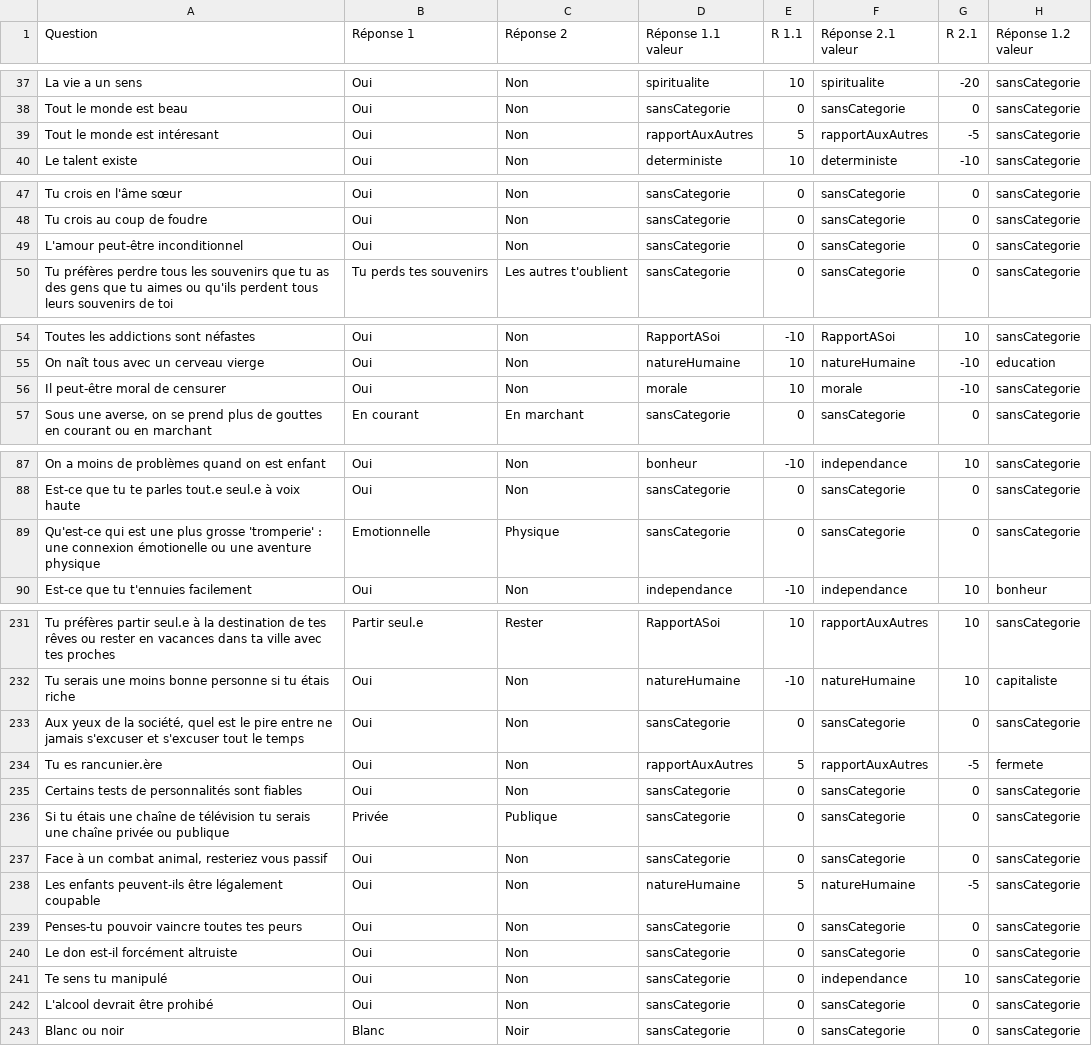
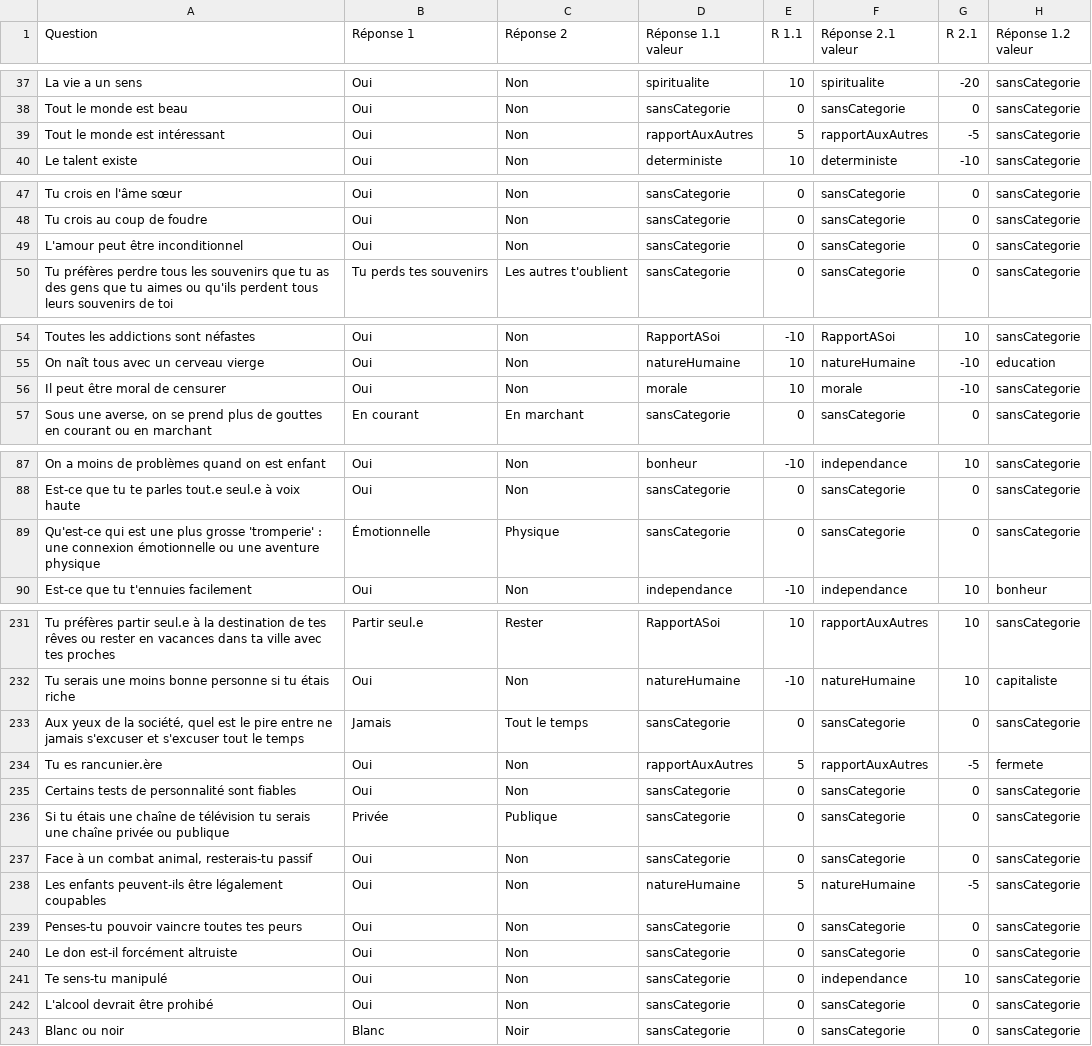
Before and after one commit to Proutymat/Baki, a CSV file: Assets/Resources/questions.csv, drawn as a sheet; only a part is shown, gaps mark what is left out; the diff covers the shown part only; the diff names each change by its address in the sheet, - before the commit and + after, or states it on an @@ line.

```diff
--- a/Assets/Resources/questions.csv
+++ b/Assets/Resources/questions.csv
-A39 (Question): Tout le monde est intéresant
+A39 (Question): Tout le monde est intéressant
-A49 (Question): L'amour peut-être inconditionnel
+A49 (Question): L'amour peut être inconditionnel
-A56 (Question): Il peut-être moral de censurer
+A56 (Question): Il peut être moral de censurer
-A89 (Question): …une connexion émotionelle ou une…
+A89 (Question): …une connexion émotionnelle ou une…
-B89 (Réponse 1): Emotionnelle
+B89 (Réponse 1): Émotionnelle
-B233 (Réponse 1): Oui
+B233 (Réponse 1): Jamais
-C233 (Réponse 2): Non
+C233 (Réponse 2): Tout le temps
-A235 (Question): Certains tests de personnalités sont fiables
+A235 (Question): Certains tests de personnalité sont fiables
-A237 (Question): Face à un combat animal, resteriez vous passif
+A237 (Question): Face à un combat animal, resterais-tu passif
-A238 (Question): …être légalement coupable
+A238 (Question): …être légalement coupables
-A241 (Question): Te sens tu manipulé
+A241 (Question): Te sens-tu manipulé
```
Also changed, not shown: 6 edited cells elsewhere in this file, Assets/Resources/landmarks.csv, Assets/Resources/tutorials.csv, 50 other files.
